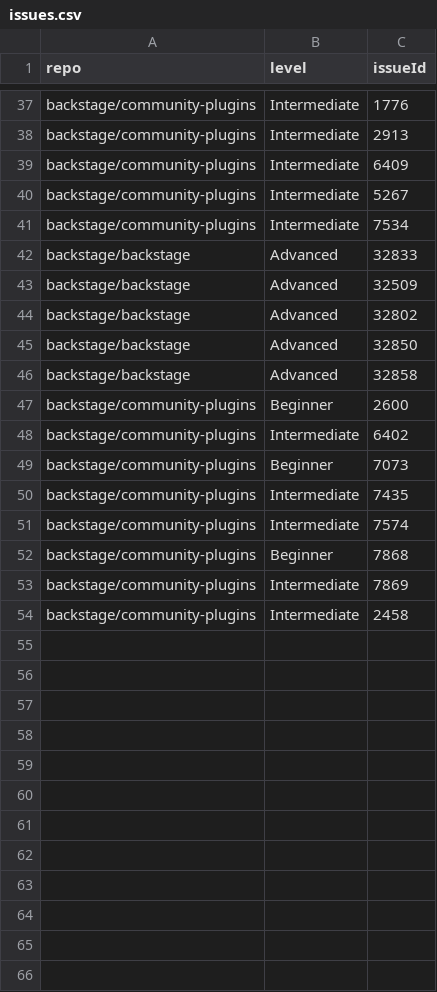
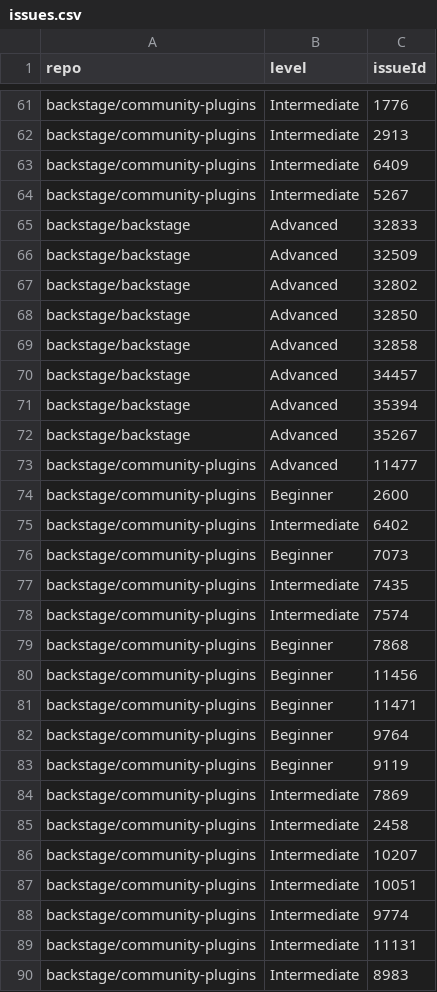
Before and after one commit to backstage/contribfest, a CSV file: public/issues.csv, drawn as a sheet; only a part is shown, gaps mark what is left out; removed rows and columns are numbered as before the commit, all else as after; the diff covers the shown part only; the diff names each change by its address in the sheet, - before the commit and + after, or states it on an @@ line.

```diff
--- a/public/issues.csv
+++ b/public/issues.csv
-row 41: backstage/community-plugins | Intermediate | 7534
+row 70: backstage/backstage | Advanced | 34457
+row 71: backstage/backstage | Advanced | 35394
+row 72: backstage/backstage | Advanced | 35267
+row 73: backstage/community-plugins | Advanced | 11477
+row 80: backstage/community-plugins | Beginner | 11456
+row 81: backstage/community-plugins | Beginner | 11471
+row 82: backstage/community-plugins | Beginner | 9764
+row 83: backstage/community-plugins | Beginner | 9119
+row 86: backstage/community-plugins | Intermediate | 10207
+row 87: backstage/community-plugins | Intermediate | 10051
+row 88: backstage/community-plugins | Intermediate | 9774
+row 89: backstage/community-plugins | Intermediate | 11131
+row 90: backstage/community-plugins | Intermediate | 8983
```
Also changed, not shown: 24 added rows elsewhere in this file.
